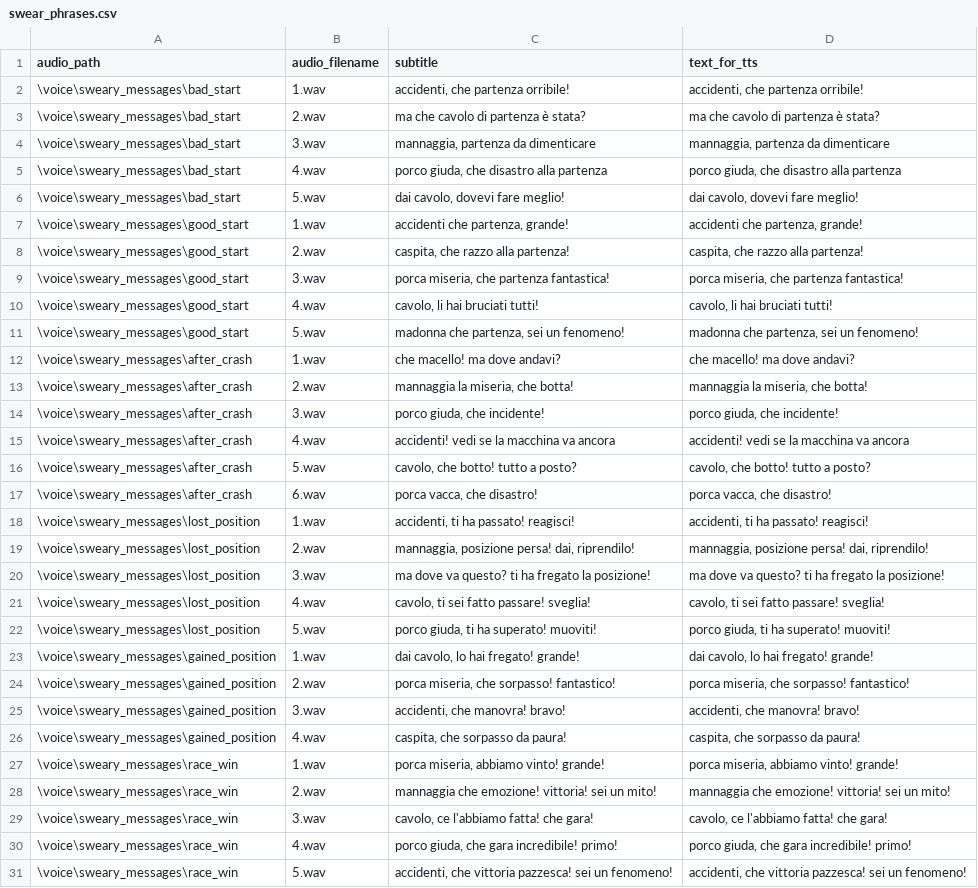
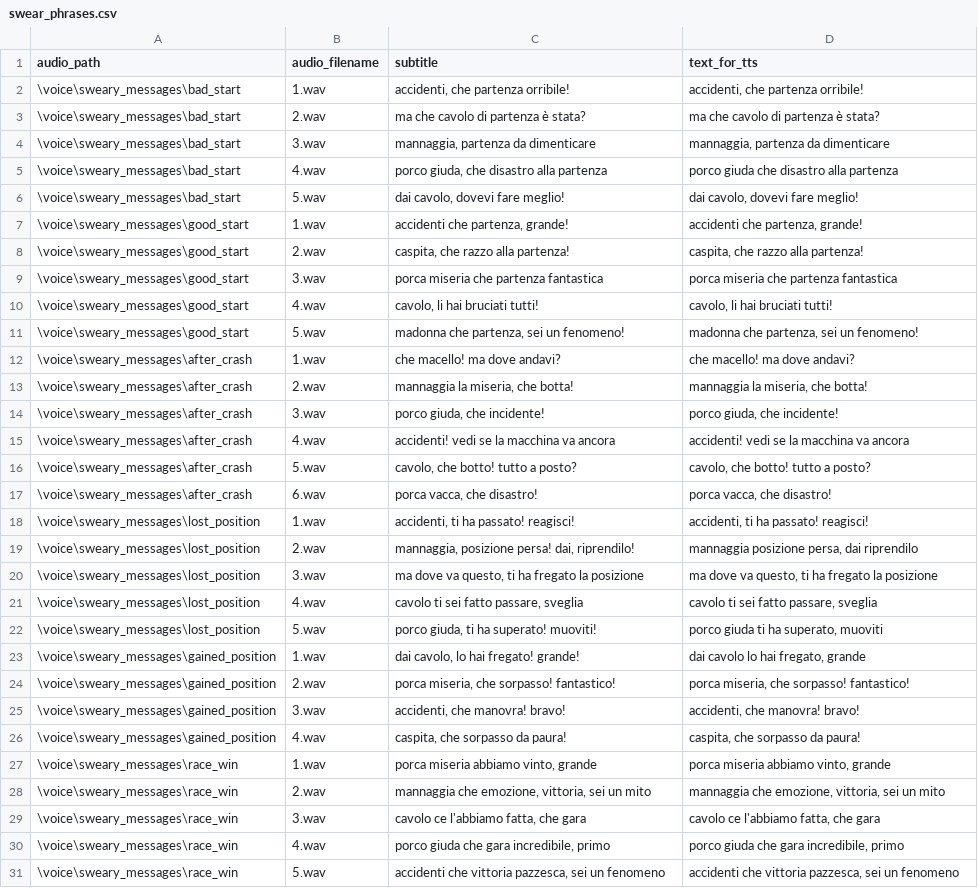
Before and after one commit to Eticar96/-crewchief-ita-voicepack, a CSV file: lexicon/swear_phrases.csv, drawn as a sheet; the diff names each change by its address in the sheet, - before the commit and + after, or states it on an @@ line.

```diff
--- a/lexicon/swear_phrases.csv
+++ b/lexicon/swear_phrases.csv
-D5 (text_for_tts): porco giuda, che disastro alla partenza
+D5 (text_for_tts): porco giuda che disastro alla partenza
-C9 (subtitle): porca miseria, che partenza fantastica!
+C9 (subtitle): porca miseria che partenza fantastica
-D9 (text_for_tts): porca miseria, che partenza fantastica!
+D9 (text_for_tts): porca miseria che partenza fantastica
-D19 (text_for_tts): mannaggia, posizione persa! dai, riprendilo!
+D19 (text_for_tts): mannaggia posizione persa, dai riprendilo
-C20 (subtitle): …dove va questo? ti ha fregato la posizione!
+C20 (subtitle): …dove va questo, ti ha fregato la posizione
-D20 (text_for_tts): …dove va questo? ti ha fregato la posizione!
+D20 (text_for_tts): …dove va questo, ti ha fregato la posizione
-C21 (subtitle): cavolo, ti sei fatto passare! sveglia!
+C21 (subtitle): cavolo ti sei fatto passare, sveglia
-D21 (text_for_tts): cavolo, ti sei fatto passare! sveglia!
+D21 (text_for_tts): cavolo ti sei fatto passare, sveglia
-D22 (text_for_tts): porco giuda, ti ha superato! muoviti!
+D22 (text_for_tts): porco giuda ti ha superato, muoviti
-D23 (text_for_tts): dai cavolo, lo hai fregato! grande!
+D23 (text_for_tts): dai cavolo lo hai fregato, grande
-C27 (subtitle): porca miseria, abbiamo vinto! grande!
+C27 (subtitle): porca miseria abbiamo vinto, grande
-D27 (text_for_tts): porca miseria, abbiamo vinto! grande!
+D27 (text_for_tts): porca miseria abbiamo vinto, grande
-C28 (subtitle): mannaggia che emozione! vittoria! sei un mito!
+C28 (subtitle): mannaggia che emozione, vittoria, sei un mito
-D28 (text_for_tts): mannaggia che emozione! vittoria! sei un mito!
+D28 (text_for_tts): mannaggia che emozione, vittoria, sei un mito
-C29 (subtitle): cavolo, ce l'abbiamo fatta! che gara!
+C29 (subtitle): cavolo ce l'abbiamo fatta, che gara
-D29 (text_for_tts): cavolo, ce l'abbiamo fatta! che gara!
+D29 (text_for_tts): cavolo ce l'abbiamo fatta, che gara
-C30 (subtitle): porco giuda, che gara incredibile! primo!
+C30 (subtitle): porco giuda che gara incredibile, primo
-D30 (text_for_tts): porco giuda, che gara incredibile! primo!
+D30 (text_for_tts): porco giuda che gara incredibile, primo
-C31 (subtitle): accidenti, che vittoria pazzesca! sei un fenomeno!
+C31 (subtitle): accidenti che vittoria pazzesca, sei un fenomeno
-D31 (text_for_tts): accidenti, che vittoria pazzesca! sei un fenomeno!
+D31 (text_for_tts): accidenti che vittoria pazzesca, sei un fenomeno
```
Also changed, not shown: lexicon/lmu_specific_phrases.csv, lexicon/paths_to_regenerate_all.csv, 18 other files.
